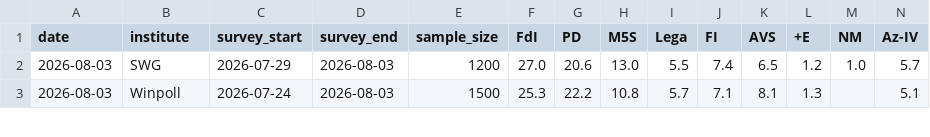
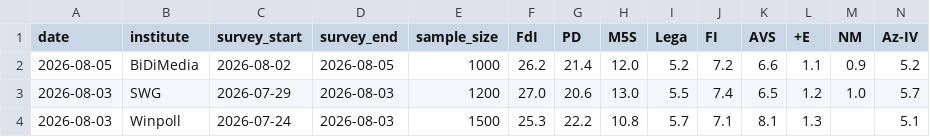
Before and after one commit to agoldhammer/ItalPolls, a CSV file: italian_polls.csv, drawn as a sheet; only a part is shown; rows hold the shown columns only; the diff names each change by its address in the sheet, - before the commit and + after, or states it on an @@ line.

Commit message:
Add BiDiMedia poll (2026-08-02/05)
Fieldwork 2-5 Aug 2026, sample 1000. Regenerated all three charts.

```diff
--- a/italian_polls.csv
+++ b/italian_polls.csv
+row 2: 2026-08-05 | BiDiMedia | 2026-08-02 | 2026-08-05 | 1000 | 26.2 | 21.4 | 12.0 | 5.2 | 7.2 | 6.6 | 1.1 | 0.9 | 5.2
```
Also changed, not shown: 3 other files.
